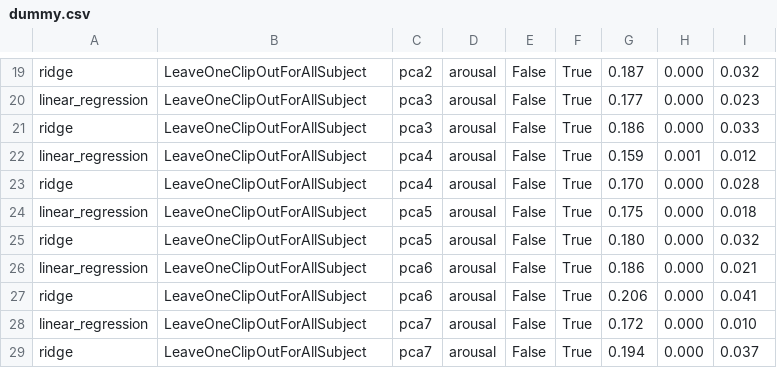
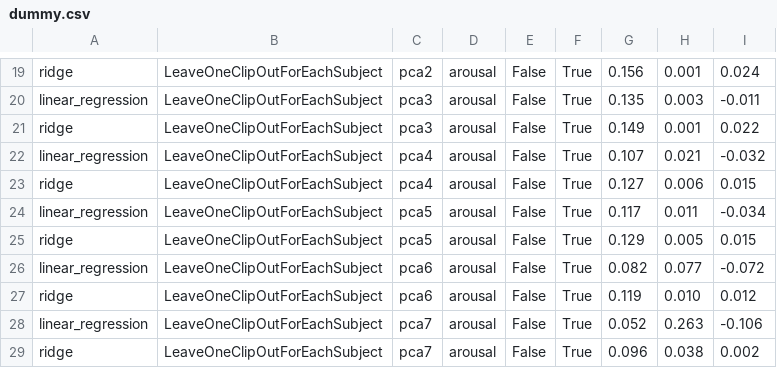
Before and after one commit to danielhadar/ImplicitMediaTagging, a CSV file: dummy.csv, drawn as a sheet; only a part is shown, gaps mark what is left out; the diff covers the shown part only; the diff names each change by its address in the sheet, - before the commit and + after, or states it on an @@ line.

Commit message:
fixed for-each-subj issues (changing .xs(subj) to .loc[[subj]])

```diff
--- a/dummy.csv
+++ b/dummy.csv
-B19:B29: LeaveOneClipOutForAllSubject
+B19:B29: LeaveOneClipOutForEachSubject
-G19: 0.187
+G19: 0.156
-H19: 0.000
+H19: 0.001
-I19: 0.032
+I19: 0.024
-G20: 0.177
+G20: 0.135
-H20: 0.000
+H20: 0.003
-I20: 0.023
+I20: -0.011
-G21: 0.186
+G21: 0.149
-H21: 0.000
+H21: 0.001
-I21: 0.033
+I21: 0.022
-G22: 0.159
+G22: 0.107
-H22: 0.001
+H22: 0.021
-I22: 0.012
+I22: -0.032
-G23: 0.170
+G23: 0.127
-H23: 0.000
+H23: 0.006
-I23: 0.028
+I23: 0.015
-G24: 0.175
+G24: 0.117
-H24: 0.000
+H24: 0.011
-I24: 0.018
+I24: -0.034
-G25: 0.180
+G25: 0.129
-H25: 0.000
+H25: 0.005
-I25: 0.032
+I25: 0.015
-G26: 0.186
+G26: 0.082
-H26: 0.000
+H26: 0.077
-I26: 0.021
+I26: -0.072
-G27: 0.206
+G27: 0.119
-H27: 0.000
+H27: 0.010
-I27: 0.041
+I27: 0.012
-G28: 0.172
+G28: 0.052
-H28: 0.000
+H28: 0.263
-I28: 0.010
+I28: -0.106
-G29: 0.194
+G29: 0.096
-H29: 0.000
+H29: 0.038
-I29: 0.037
+I29: 0.002
```
Also changed, not shown: 1 added row, 1 removed row and 111 edited cells elsewhere in this file, 3 other files.
